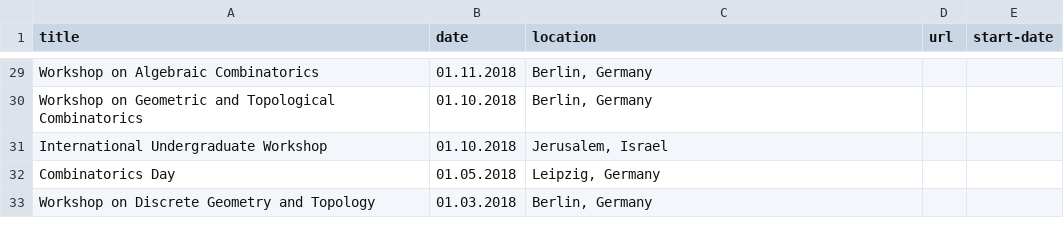
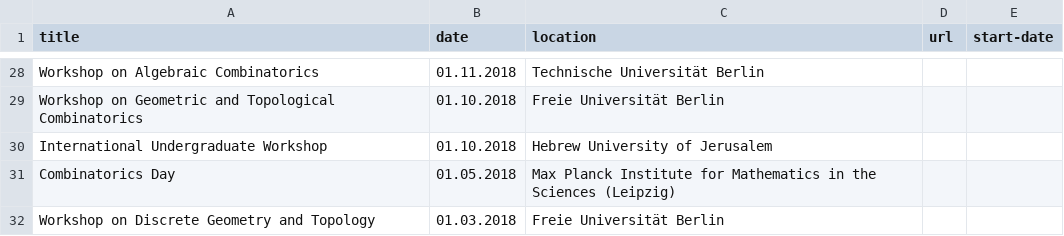
Before and after one commit to mariebrandenburg/mariebrandenburg.github.io, a CSV file: _data/events.csv, drawn as a sheet; only a part is shown, gaps mark what is left out; addresses are those after the commit; the diff covers the shown part only; the diff names each change by its address in the sheet, - before the commit and + after, or states it on an @@ line.

```diff
--- a/_data/events.csv
+++ b/_data/events.csv
-C28 (location): Berlin, Germany
+C28 (location): Technische Universität Berlin
-C29 (location): Berlin, Germany
+C29 (location): Freie Universität Berlin
-C30 (location): Jerusalem, Israel
+C30 (location): Hebrew University of Jerusalem
-C31 (location): Leipzig, Germany
+C31 (location): Max Planck Institute for Mathematics in the Sciences (Leipzig)
-C32 (location): Berlin, Germany
+C32 (location): Freie Universität Berlin
```
Also changed, not shown: 2 added rows, 3 removed rows and 20 edited cells elsewhere in this file, 1 other file.
